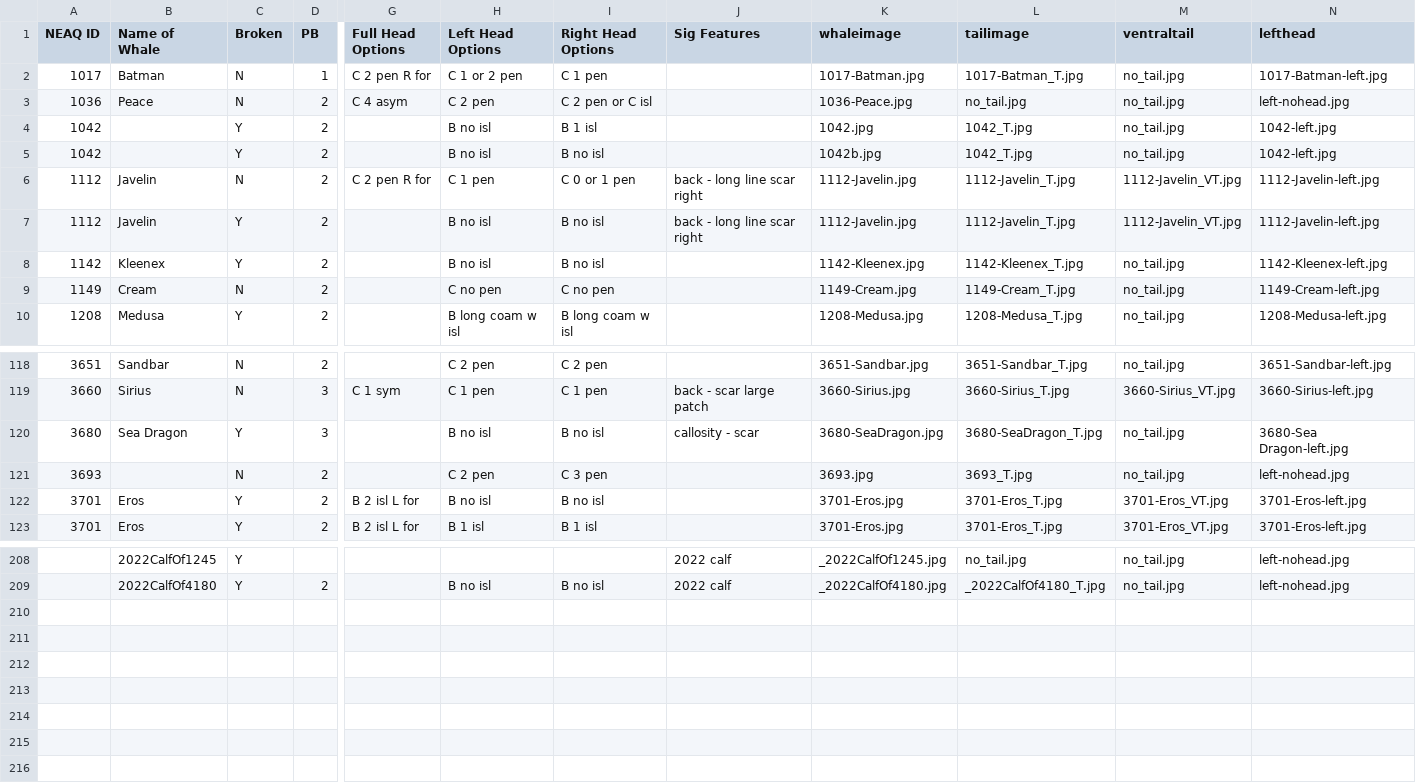
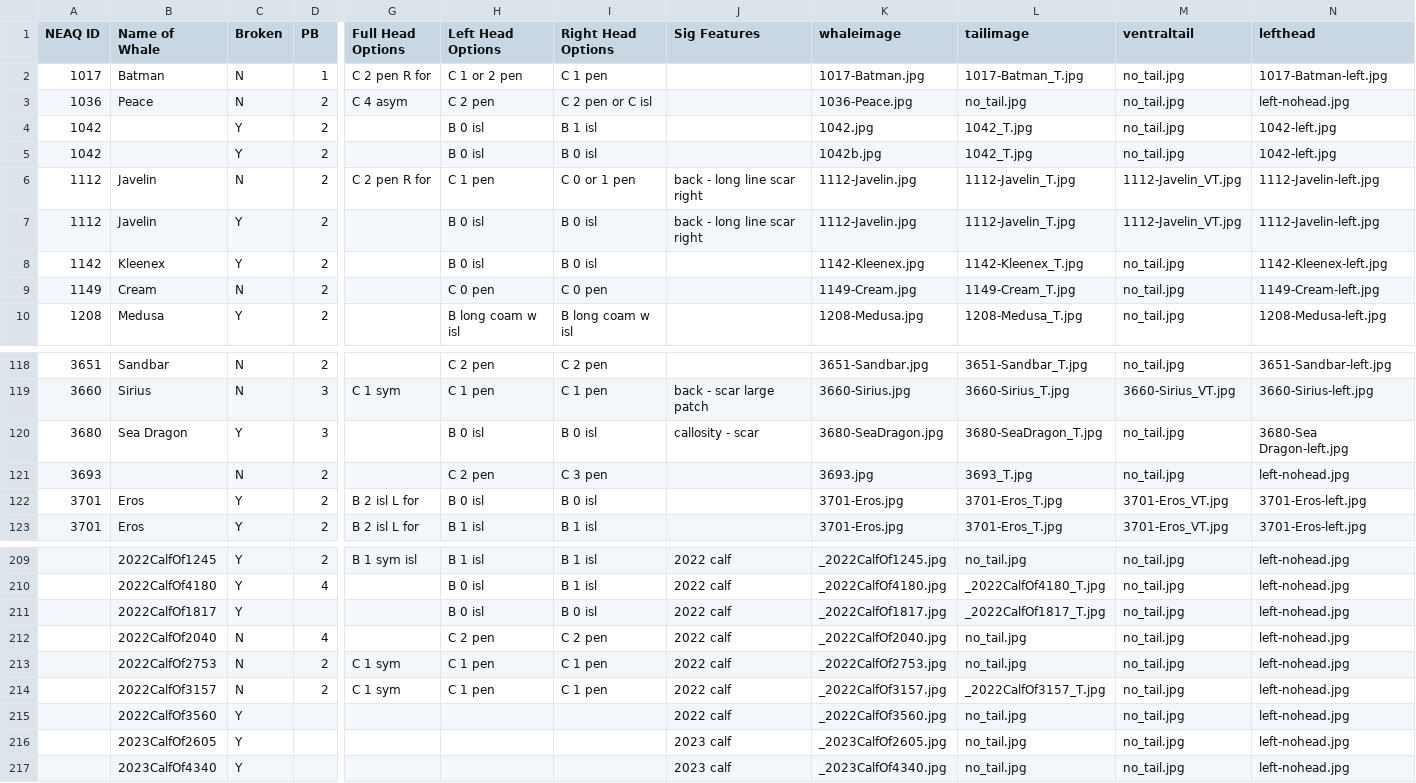
Before and after one commit to lizthompson07/DFO_IDapp, a CSV file: coding.csv, drawn as a sheet; only a part is shown, gaps mark what is left out; addresses are those after the commit; rows hold the shown columns only; the diff covers the shown part only; the diff names each change by its address in the sheet, - before the commit and + after, or states it on an @@ line.

```diff
--- a/coding.csv
+++ b/coding.csv
-H4:H5 (Left Head Options): B no isl
+H4:H5 (Left Head Options): B 0 isl
-I5 (Right Head Options): B no isl
+I5 (Right Head Options): B 0 isl
-H7:H8 (Left Head Options): B no isl
+H7:H8 (Left Head Options): B 0 isl
-I7:I8 (Right Head Options): B no isl
+I7:I8 (Right Head Options): B 0 isl
-H9 (Left Head Options): C no pen
+H9 (Left Head Options): C 0 pen
-I9 (Right Head Options): C no pen
+I9 (Right Head Options): C 0 pen
-H120 (Left Head Options): B no isl
+H120 (Left Head Options): B 0 isl
-I120 (Right Head Options): B no isl
+I120 (Right Head Options): B 0 isl
-H122 (Left Head Options): B no isl
+H122 (Left Head Options): B 0 isl
-I122 (Right Head Options): B no isl
+I122 (Right Head Options): B 0 isl
-D209 (PB): (empty)
+D209 (PB): 2
-G209 (Full Head Options): (empty)
+G209 (Full Head Options): B 1 sym isl
-H209 (Left Head Options): (empty)
+H209 (Left Head Options): B 1 isl
-I209 (Right Head Options): (empty)
+I209 (Right Head Options): B 1 isl
-D210 (PB): 2
+D210 (PB): 4
-H210 (Left Head Options): B no isl
+H210 (Left Head Options): B 0 isl
-I210 (Right Head Options): B no isl
+I210 (Right Head Options): B 1 isl
+row 211:  | 2022CalfOf1817 | Y |  |  | B 0 isl | B 0 isl | 2022 calf | _2022CalfOf1817.jpg | _2022CalfOf1817_T.jpg | no_tail.jpg | left-nohead.jpg
+row 212:  | 2022CalfOf2040 | N | 4 |  | C 2 pen | C 2 pen | 2022 calf | _2022CalfOf2040.jpg | no_tail.jpg | no_tail.jpg | left-nohead.jpg
+row 213:  | 2022CalfOf2753 | N | 2 | C 1 sym | C 1 pen | C 1 pen | 2022 calf | _2022CalfOf2753.jpg | no_tail.jpg | no_tail.jpg | left-nohead.jpg
+row 214:  | 2022CalfOf3157 | N | 2 | C 1 sym | C 1 pen | C 1 pen | 2022 calf | _2022CalfOf3157.jpg | _2022CalfOf3157_T.jpg | no_tail.jpg | left-nohead.jpg
+row 215:  | 2022CalfOf3560 | Y |  |  |  |  | 2022 calf | _2022CalfOf3560.jpg | no_tail.jpg | no_tail.jpg | left-nohead.jpg
+row 216:  | 2023CalfOf2605 | Y |  |  |  |  | 2023 calf | _2023CalfOf2605.jpg | no_tail.jpg | no_tail.jpg | left-nohead.jpg
+row 217:  | 2023CalfOf4340 | Y |  |  |  |  | 2023 calf | _2023CalfOf4340.jpg | no_tail.jpg | no_tail.jpg | left-nohead.jpg
```
Also changed, not shown: 1 added row and 67 edited cells elsewhere in this file, 39 other files.
